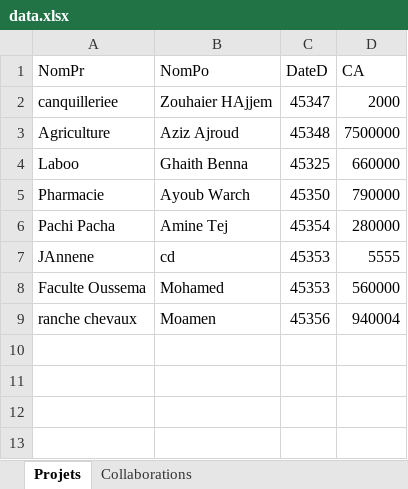
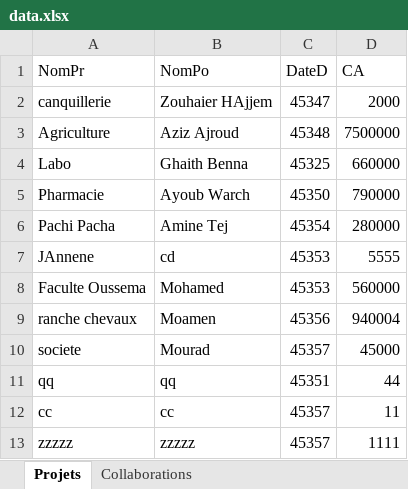
Before and after one commit to khaledhafsia/Projet-Pidev-Fundiny-3A25, an Excel workbook: data.xlsx, sheet Projets, drawn as a sheet; values as stored, in another font and other column widths than the file's, no borders; the diff names each change by its address in the sheet, - before the commit and + after, or states it on an @@ line.

```diff
--- a/data.xlsx (sheet Projets)
+++ b/data.xlsx (sheet Projets)
-A2 (NomPr): canquilleriee
+A2 (NomPr): canquillerie
-A4 (NomPr): Laboo
+A4 (NomPr): Labo
+row 10: societe | Mourad | 45357 | 45000
+row 11: qq | qq | 45351 | 44
+row 12: cc | cc | 45357 | 11
+row 13: zzzzz | zzzzz | 45357 | 1111
```
Also changed, not shown: sheet Collaborations, 15 other files.
